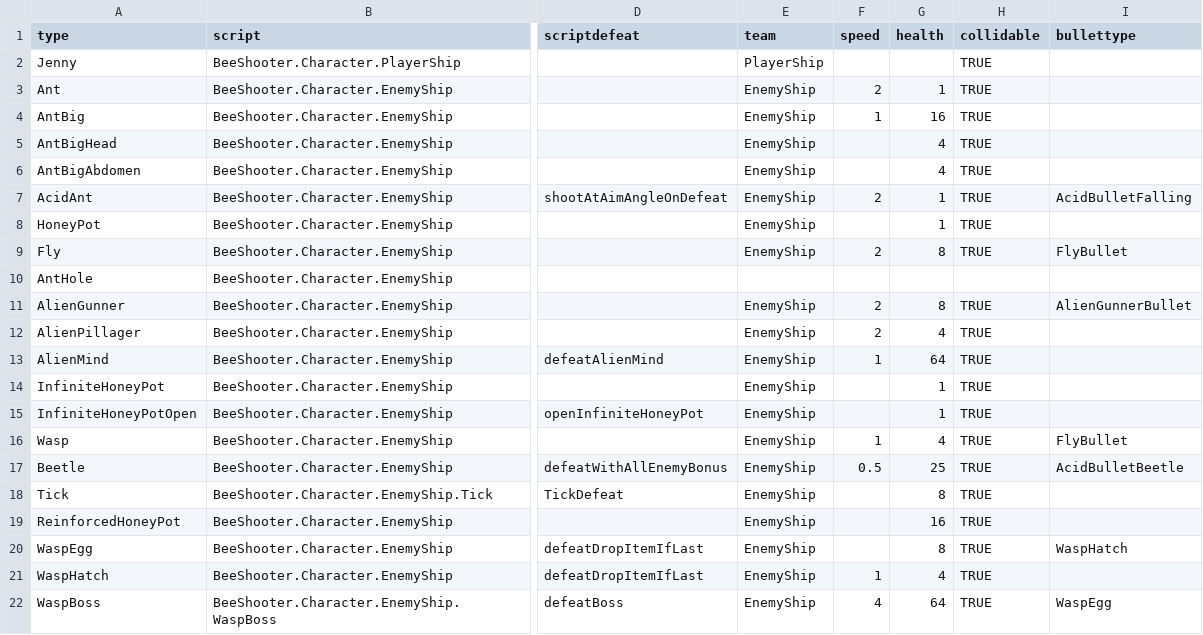
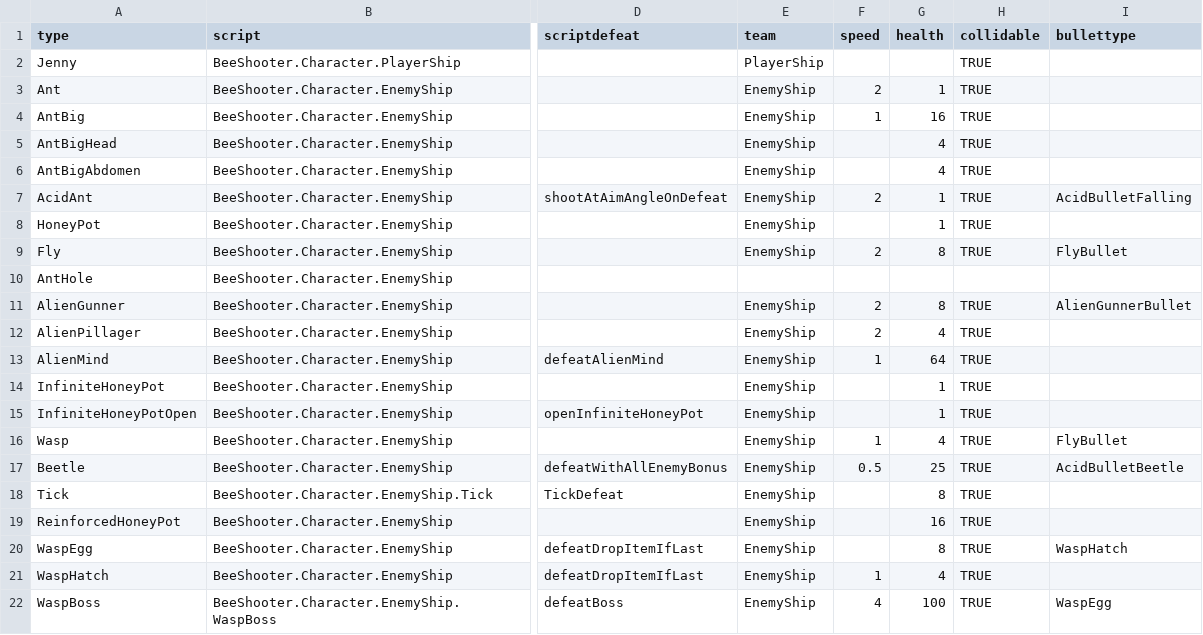
Before and after one commit to IoriBranford/beeshooter, a CSV file: data/db_ships.csv, drawn as a sheet; only a part is shown, gaps mark what is left out; the diff names each change by its address in the sheet, - before the commit and + after, or states it on an @@ line.

Commit message:
Increase wasp boss health so it's more likely to change sweep direction.

```diff
--- a/data/db_ships.csv
+++ b/data/db_ships.csv
-G22 (health): 64
+G22 (health): 100
```
Also changed, not shown: 1 other file.
